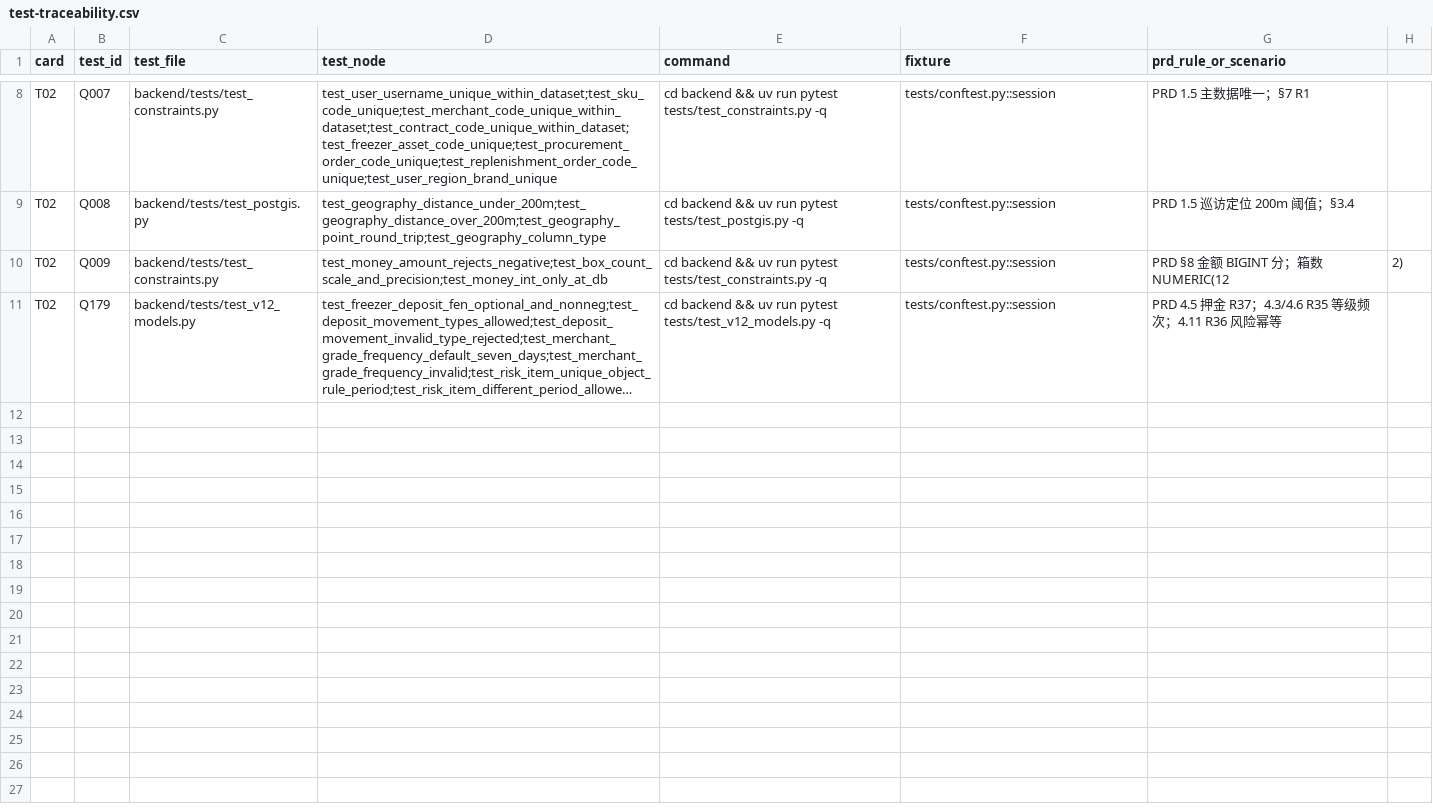
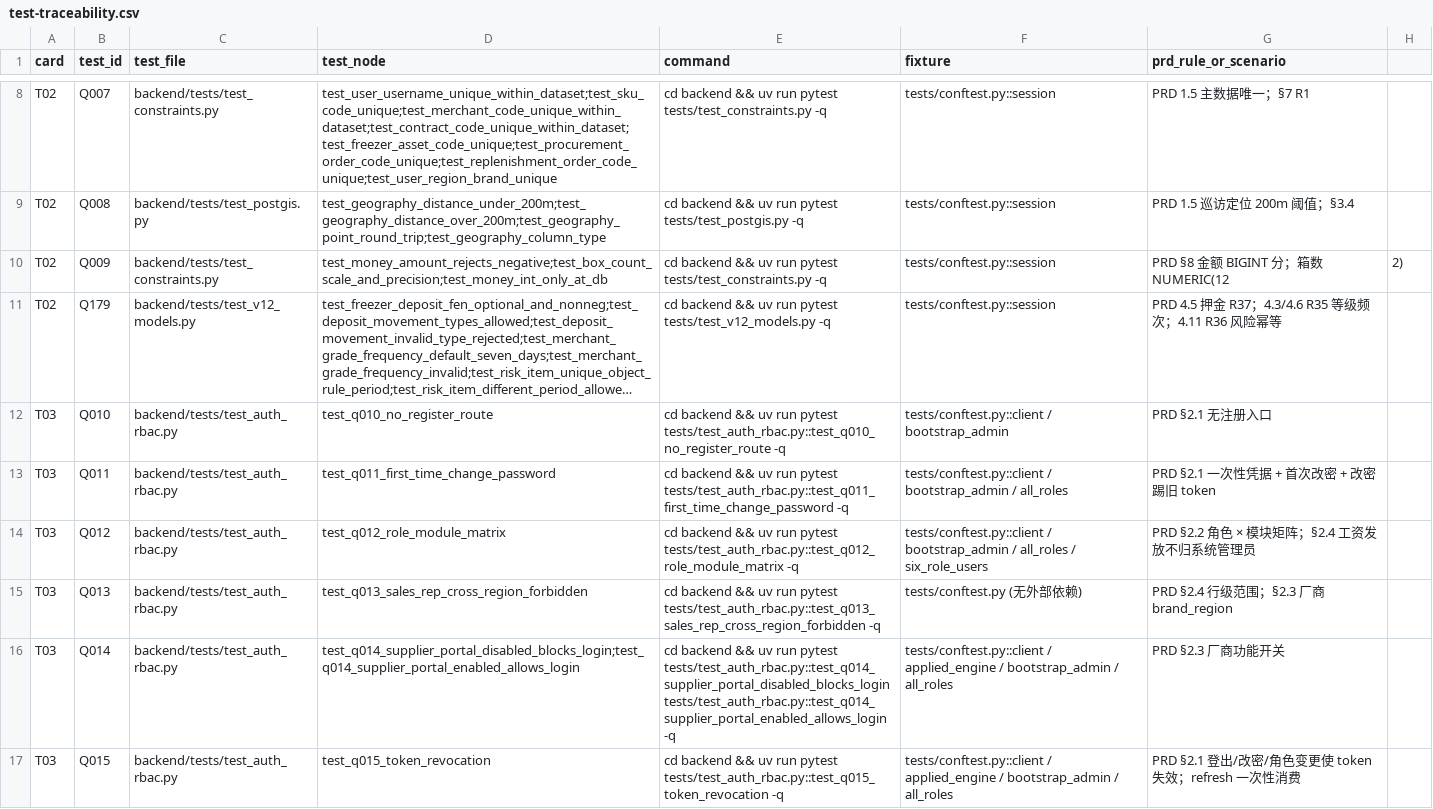
Before and after one commit to 15893482765-arch/ideal-octo-spoon, a CSV file: docs/test-traceability.csv, drawn as a sheet; only a part is shown, gaps mark what is left out; long unchanged cells end in …; the diff names each change by its address in the sheet, - before the commit and + after, or states it on an @@ line.

Commit message:
T03: 登录、管理员建号、RBAC/ABAC

```diff
--- a/docs/test-traceability.csv
+++ b/docs/test-traceability.csv
+row 12: T03 | Q010 | backend/tests/test_auth_rbac.py | test_q010_no_register_route | cd backend && uv run pytest tests/test_auth_rbac.py::test_q010_no_register_route -q | tests/conftest.py::client / bootstrap_admin | PRD §2.1 无注册入口
+row 13: T03 | Q011 | backend/tests/test_auth_rbac.py | test_q011_first_time_change_password | cd backend && uv run pytest tests/test_auth_rbac.py::test_q011_first_time_change_password -q | tests/conftest.py::client / bootstrap_admin / all_roles | PRD §2.1 一次性凭据 + 首次改密 + 改密踢旧 token
+row 14: T03 | Q012 | backend/tests/test_auth_rbac.py | test_q012_role_module_matrix | cd backend && uv run pytest tests/test_auth_rbac.py::test_q012_role_module_matrix -q | tests/conftest.py::client / bootstrap_admin / all_roles / six_role_users | PRD §2.2 角色 × 模块矩阵；§2.4 工资发放不归系统管理员
+row 15: T03 | Q013 | backend/tests/test_auth_rbac.py | test_q013_sales_rep_cross_region_forbidden | cd backend && uv run pytest tests/test_auth_rbac.py::test_q013_sales_rep_cross_region_forbidden -q | tests/conftest.py (无外部依赖) | PRD §2.4 行级范围；§2.3 厂商 brand_region
+row 16: T03 | Q014 | backend/tests/test_auth_rbac.py | test_q014_supplier_portal_disabled_blocks_login;test_q014_supplier_portal_enabled_allows_login | cd backend && uv run pytest tests/test_auth_rbac.py::test_q014_supplier_portal_disabled_blocks_login tests/test_auth_rbac.py::test_q014_supplier_portal_enabled_allows_login -q | tests/conftest.py::client / applied_engine / bootstrap_admin / all_roles | PRD §2.3 厂商功能开关
+row 17: T03 | Q015 | backend/tests/test_auth_rbac.py | test_q015_token_revocation | cd backend && uv run pytest tests/test_auth_rbac.py::test_q015_token_revocation -q | tests/conftest.py::client / applied_engine / bootstrap_admin / all_roles | PRD §2.1 登出/改密/角色变更使 token 失效；refresh 一次性消费
```
Also changed, not shown: 26 other files.
